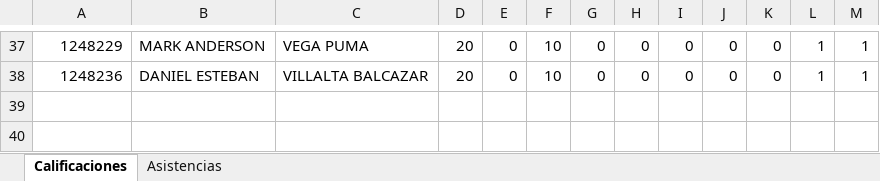
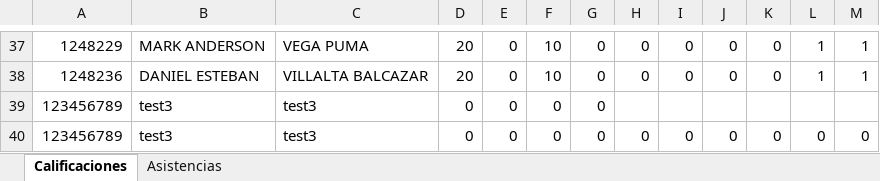
Before and after one commit to JPerezC92/grade-attendance-management-backend, an Excel workbook: public/output.xlsx, sheet Calificaciones, drawn as a sheet; only a part is shown, gaps mark what is left out; values as stored, in another font and other column widths than the file's, no borders; the diff names each change by its address in the sheet, - before the commit and + after, or states it on an @@ line.

```diff
--- a/public/output.xlsx (sheet Calificaciones)
+++ b/public/output.xlsx (sheet Calificaciones)
+row 39: 123456789 | test3 | test3 | 0 | 0 | 0 | 0
+row 40: 123456789 | test3 | test3 | 0 | 0 | 0 | 0 | 0 | 0 | 0 | 0 | 0 | 0
```
Also changed, not shown: sheet Asistencias, 1 other file.
